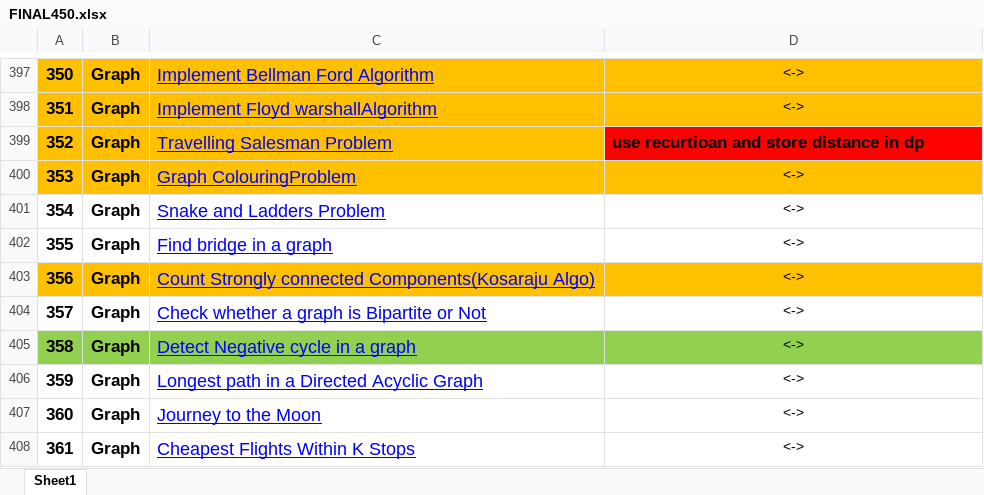
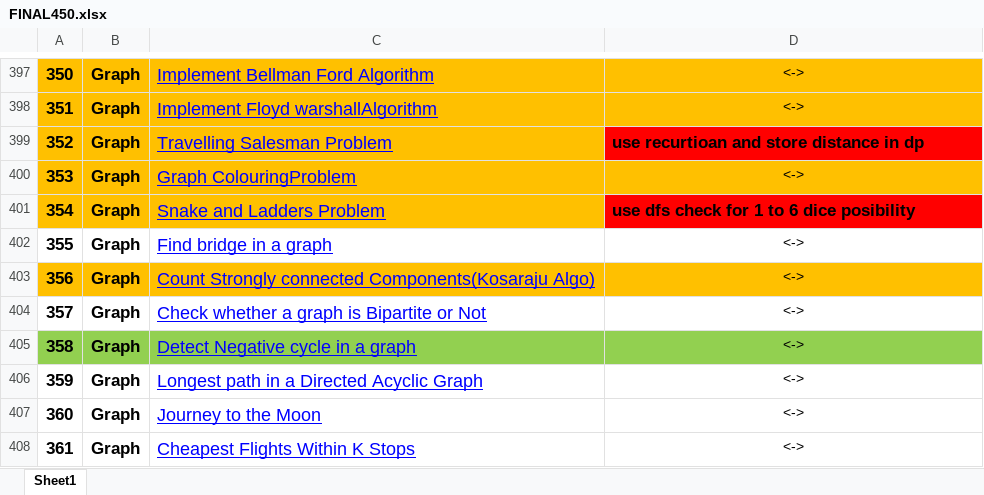
Before and after one commit to pranjal9424/DP, an Excel workbook: FINAL450.xlsx, sheet Sheet1, drawn as a sheet; only a part is shown, gaps mark what is left out; values as stored, in another font and other column widths than the file's, no borders; the diff names each change by its address in the sheet, - before the commit and + after, or states it on an @@ line.

```diff
--- a/FINAL450.xlsx (sheet Sheet1)
+++ b/FINAL450.xlsx (sheet Sheet1)
-A401:C401 fill: none
+A401:C401 fill: #FFC000
-D401: <->
+D401: use dfs check for 1 to 6 dice posibility
@@ D401 fill: none → #FF0000, bold: off → on, text size: larger, alignment: center → left @@
```
Also changed, not shown: 1 other file.
